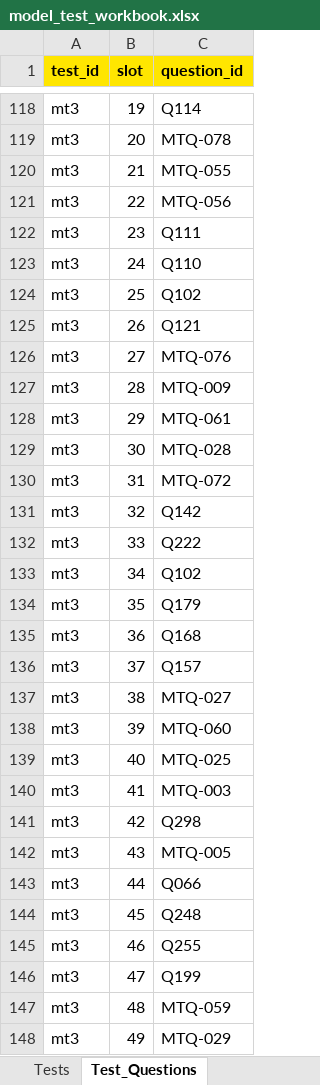
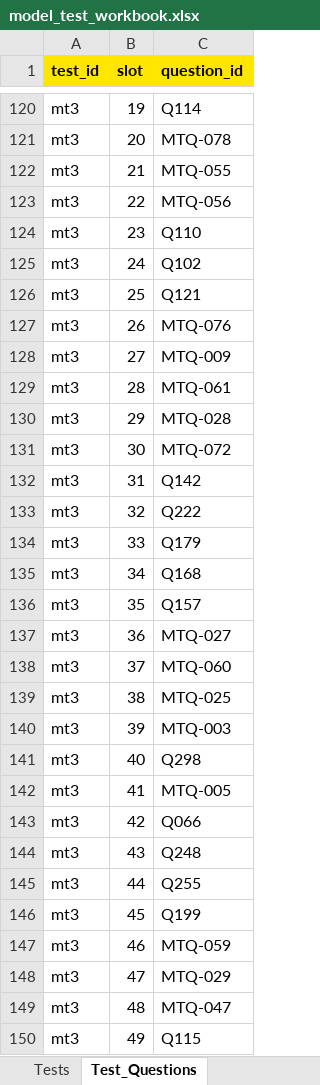
Before and after one commit to mkschft/taxiapp, an Excel workbook: content/sources/model_test_workbook.xlsx, sheet Test_Questions, drawn as a sheet; only a part is shown, gaps mark what is left out; values as stored, in another font and other column widths than the file's, no borders; addresses are those after the commit; the diff covers the shown part only; the diff names each change by its address in the sheet, - before the commit and + after, or states it on an @@ line.

```diff
--- a/content/sources/model_test_workbook.xlsx (sheet Test_Questions)
+++ b/content/sources/model_test_workbook.xlsx (sheet Test_Questions)
-C124 (question_id): Q111
+C124 (question_id): Q110
-C125 (question_id): Q110
+C125 (question_id): Q102
-C126 (question_id): Q102
+C126 (question_id): Q121
-C127 (question_id): Q121
+C127 (question_id): MTQ-076
-C128 (question_id): MTQ-076
+C128 (question_id): MTQ-009
-C129 (question_id): MTQ-009
+C129 (question_id): MTQ-061
-C130 (question_id): MTQ-061
+C130 (question_id): MTQ-028
-C131 (question_id): MTQ-028
+C131 (question_id): MTQ-072
-C132 (question_id): MTQ-072
+C132 (question_id): Q142
-C133 (question_id): Q142
+C133 (question_id): Q222
-C134 (question_id): Q222
+C134 (question_id): Q179
-C135 (question_id): Q102
+C135 (question_id): Q168
-C136 (question_id): Q179
+C136 (question_id): Q157
-C137 (question_id): Q168
+C137 (question_id): MTQ-027
-C138 (question_id): Q157
+C138 (question_id): MTQ-060
-C139 (question_id): MTQ-027
+C139 (question_id): MTQ-025
-C140 (question_id): MTQ-060
+C140 (question_id): MTQ-003
-C141 (question_id): MTQ-025
+C141 (question_id): Q298
-C142 (question_id): MTQ-003
+C142 (question_id): MTQ-005
-C143 (question_id): Q298
+C143 (question_id): Q066
-C144 (question_id): MTQ-005
+C144 (question_id): Q248
-C145 (question_id): Q066
+C145 (question_id): Q255
-C146 (question_id): Q248
+C146 (question_id): Q199
-C147 (question_id): Q255
+C147 (question_id): MTQ-059
-C148 (question_id): Q199
+C148 (question_id): MTQ-029
-C149 (question_id): MTQ-059
+C149 (question_id): MTQ-047
-C150 (question_id): MTQ-029
+C150 (question_id): Q115
```
Also changed, not shown: 4 added rows and 64 edited cells elsewhere in this sheet, sheet Tests, 8 other files.
